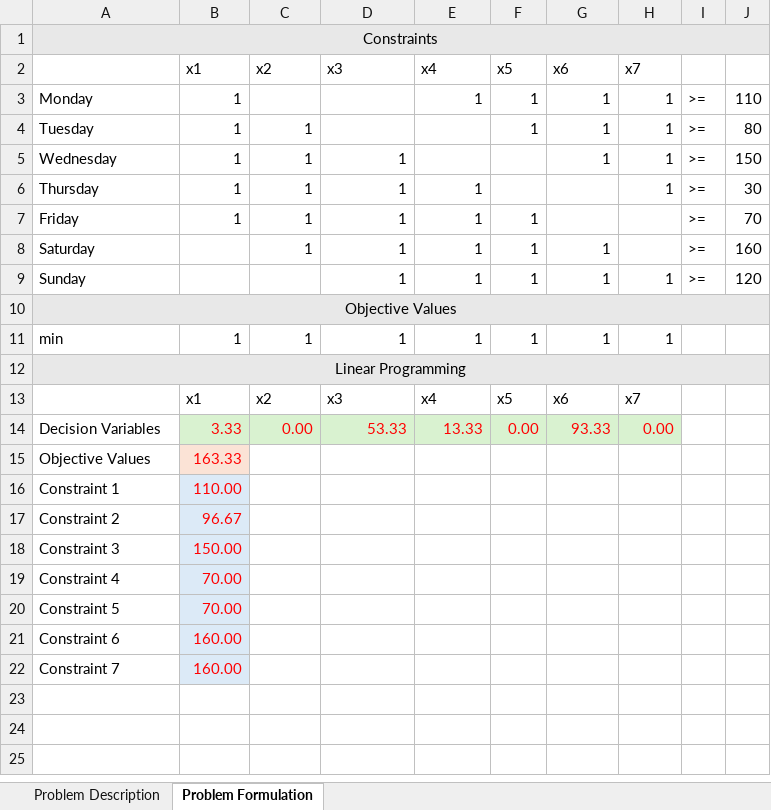
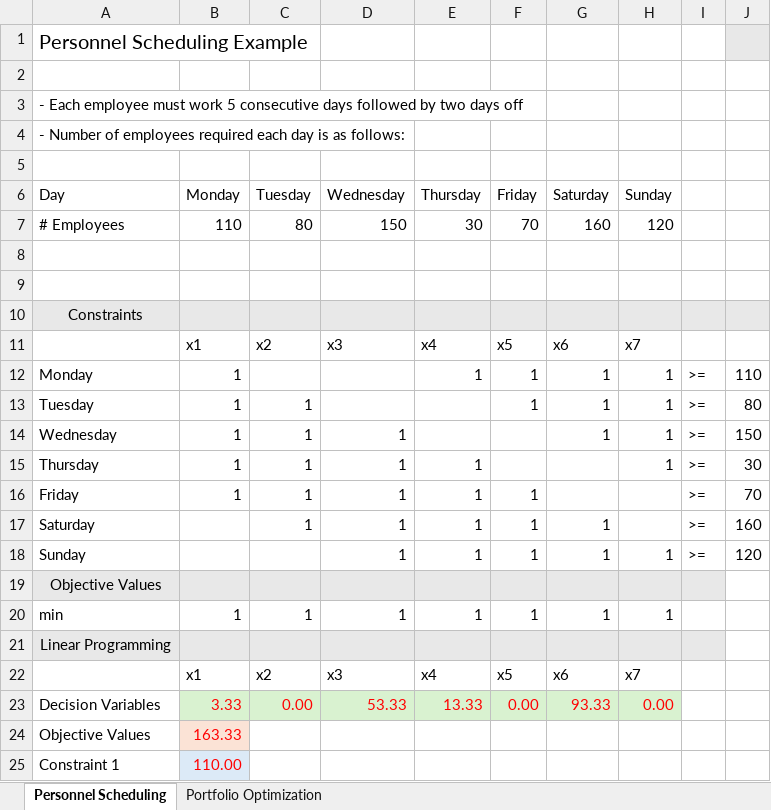
Before and after one commit to spurschke98/Misc-Projects, an Excel workbook: Linear Programming Example in Excel.xlsx, sheet Personnel Scheduling, drawn as a sheet; only a part is shown; the shorter side is filled out with more unchanged rows; values as stored, in another font and other column widths than the file's, no borders; removed rows and columns are numbered as before the commit, all else as after; the diff names each change by its address in the sheet, - before the commit and + after, or states it on an @@ line.

```diff
--- a/Linear Programming Example in Excel.xlsx (sheet Personnel Scheduling)
+++ b/Linear Programming Example in Excel.xlsx (sheet Personnel Scheduling)
-sheet tab: Problem Formulation
+sheet tab: Personnel Scheduling
-sheet tab: Problem Description
+sheet tab: Portfolio Optimization
+row 1: Personnel Scheduling Example
+row 2: (empty)
+row 3: - Each employee must work 5 consecutive days followed by two days off
+row 4: - Number of employees required each day is as follows:
+row 5: (empty)
+row 6: Day | Monday | Tuesday | Wednesday | Thursday | Friday | Saturday | Sunday
+row 7: # Employees | 110 | 80 | 150 | 30 | 70 | 160 | 120
+row 8: (empty)
+row 9: (empty)
-A1:J1 merged
-A10:J10 merged
-J19 fill: #E8E8E8
+J19 fill: none
-A12:J12 merged
-J21 fill: #E8E8E8
+J21 fill: none
```
